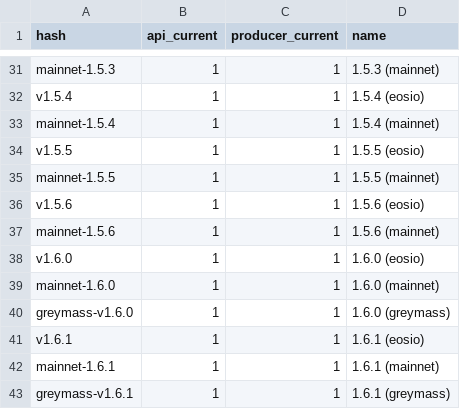
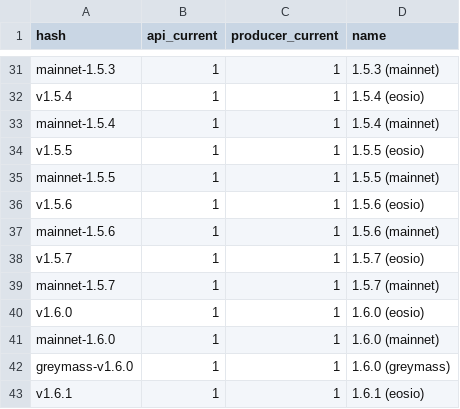
Before and after one commit to EOS-Nation/bpvalidate, a CSV file: config/versions_mainnet.csv, drawn as a sheet; only a part is shown, gaps mark what is left out; the shorter side is filled out with more unchanged rows; the diff names each change by its address in the sheet, - before the commit and + after, or states it on an @@ line.

Commit message:
add version 1.5.7

```diff
--- a/config/versions_mainnet.csv
+++ b/config/versions_mainnet.csv
+row 38: v1.5.7 | 1 | 1 | 1.5.7 (eosio)
+row 39: mainnet-1.5.7 | 1 | 1 | 1.5.7 (mainnet)
```
